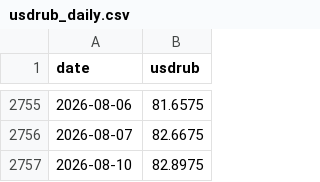
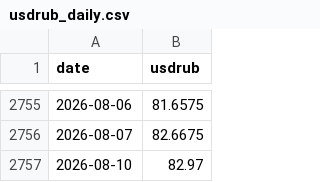
Before and after one commit to annagirfanova742/imoex-dashboard, a CSV file: data/usdrub_daily.csv, drawn as a sheet; only a part is shown, gaps mark what is left out.

```diff
--- a/data/usdrub_daily.csv
+++ b/data/usdrub_daily.csv
@@ -2756,2 +2756,2 @@ date,usdrub
 2026-08-07,82.6675
-2026-08-10,82.8975
+2026-08-10,82.97
```
Also changed, not shown: data/brent_daily.csv, data/brent_moex_raw.csv, 3 other files.
